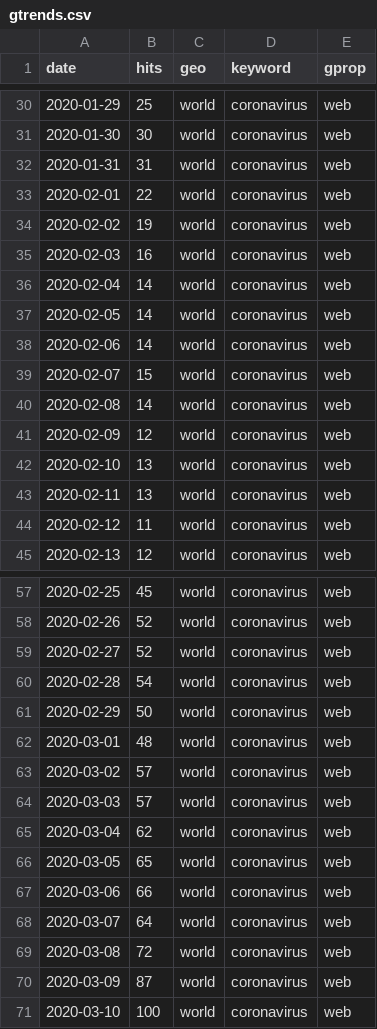
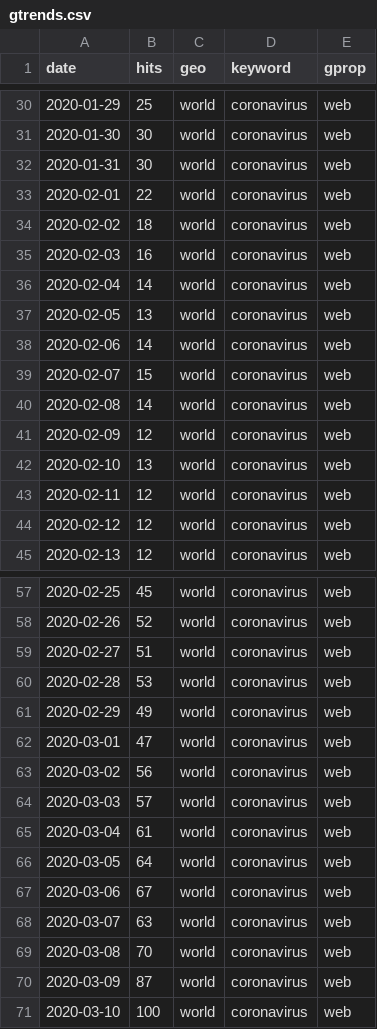
Before and after one commit to CannonCloud/coronavirus, a CSV file: data/gtrends/gtrends.csv, drawn as a sheet; only a part is shown, gaps mark what is left out; the diff covers the shown part only.

```diff
--- a/data/gtrends/gtrends.csv
+++ b/data/gtrends/gtrends.csv
@@ -31,8 +31,8 @@ date,hits,geo,keyword,gprop
 2020-01-30,30,world,coronavirus,web
-2020-01-31,31,world,coronavirus,web
+2020-01-31,30,world,coronavirus,web
 2020-02-01,22,world,coronavirus,web
-2020-02-02,19,world,coronavirus,web
+2020-02-02,18,world,coronavirus,web
 2020-02-03,16,world,coronavirus,web
 2020-02-04,14,world,coronavirus,web
-2020-02-05,14,world,coronavirus,web
+2020-02-05,13,world,coronavirus,web
 2020-02-06,14,world,coronavirus,web
@@ -42,4 +42,4 @@ date,hits,geo,keyword,gprop
 2020-02-10,13,world,coronavirus,web
-2020-02-11,13,world,coronavirus,web
-2020-02-12,11,world,coronavirus,web
+2020-02-11,12,world,coronavirus,web
+2020-02-12,12,world,coronavirus,web
 2020-02-13,12,world,coronavirus,web
@@ -58,13 +58,13 @@ date,hits,geo,keyword,gprop
 2020-02-26,52,world,coronavirus,web
-2020-02-27,52,world,coronavirus,web
-2020-02-28,54,world,coronavirus,web
-2020-02-29,50,world,coronavirus,web
-2020-03-01,48,world,coronavirus,web
-2020-03-02,57,world,coronavirus,web
+2020-02-27,51,world,coronavirus,web
+2020-02-28,53,world,coronavirus,web
+2020-02-29,49,world,coronavirus,web
+2020-03-01,47,world,coronavirus,web
+2020-03-02,56,world,coronavirus,web
 2020-03-03,57,world,coronavirus,web
-2020-03-04,62,world,coronavirus,web
-2020-03-05,65,world,coronavirus,web
-2020-03-06,66,world,coronavirus,web
-2020-03-07,64,world,coronavirus,web
-2020-03-08,72,world,coronavirus,web
+2020-03-04,61,world,coronavirus,web
+2020-03-05,64,world,coronavirus,web
+2020-03-06,67,world,coronavirus,web
+2020-03-07,63,world,coronavirus,web
+2020-03-08,70,world,coronavirus,web
 2020-03-09,87,world,coronavirus,web
```
Also changed, not shown: 1 edited cell elsewhere in this file, data/modified_covid/deaths.csv, data/modified_covid/recovered.csv, 7 other files.
